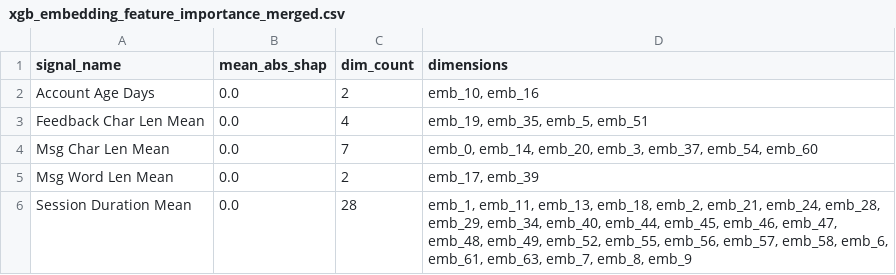
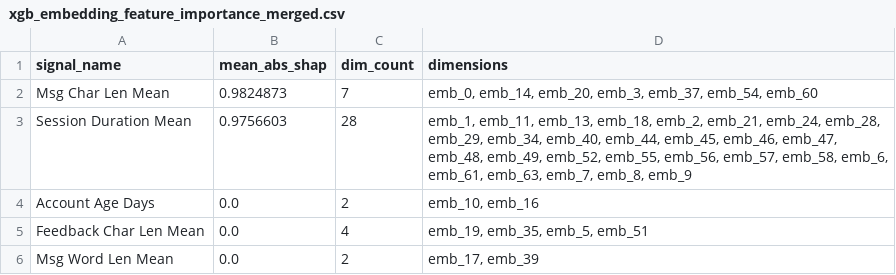
Before and after one commit to arthxoxo/maya-ML-backend, a CSV file: artifacts/xgb/xgb_embedding_feature_importance_merged.csv, drawn as a sheet; removed rows and columns are numbered as before the commit, all else as after; the diff names each change by its address in the sheet, - before the commit and + after, or states it on an @@ line.

```diff
--- a/artifacts/xgb/xgb_embedding_feature_importance_merged.csv
+++ b/artifacts/xgb/xgb_embedding_feature_importance_merged.csv
+row 2: Msg Char Len Mean | 0.9824873 | 7 | emb_0, emb_14, emb_20, emb_3, emb_37, emb_54, emb_60
+row 3: Session Duration Mean | 0.9756603 | 28 | emb_1, emb_11, emb_13, emb_18, emb_2, emb_21, emb_24, emb_28, emb_29, emb_34, emb_40, emb_44, emb_45, emb_46, emb_47, emb_48, emb_49, emb_52, emb_55, emb_56, emb_57, emb_58, emb_6, emb_61, emb_63, emb_7, emb_8, emb_9
-row 4: Msg Char Len Mean | 0.0 | 7 | emb_0, emb_14, emb_20, emb_3, emb_37, emb_54, emb_60
-row 6: Session Duration Mean | 0.0 | 28 | emb_1, emb_11, emb_13, emb_18, emb_2, emb_21, emb_24, emb_28, emb_29, emb_34, emb_40, emb_44, emb_45, emb_46, emb_47, emb_48, emb_49, emb_52, emb_55, emb_56, emb_57, emb_58, emb_6, emb_61, emb_63, emb_7, emb_8, emb_9
```
Also changed, not shown: artifacts/xgb/xgb_target_report.csv, artifacts/xgb/xgb_user_predictions.csv, 2 other files.
